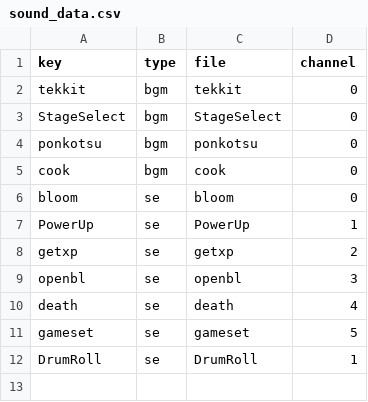
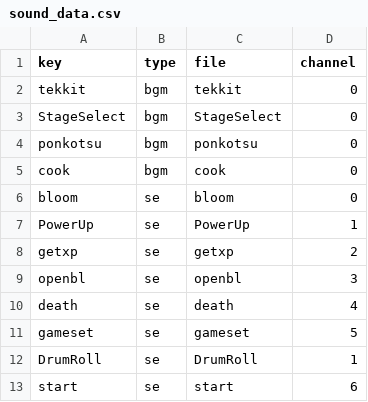
Before and after one commit to gaxit-project/r2bs_C_2025, a CSV file: Assets/Resources/sound_data.csv, drawn as a sheet.

```diff
--- a/Assets/Resources/sound_data.csv
+++ b/Assets/Resources/sound_data.csv
@@ -12 +12,2 @@ gameset,se,gameset,5
 DrumRoll,se,DrumRoll,1
+start,se,start,6
```
Also changed, not shown: 3 other files.
